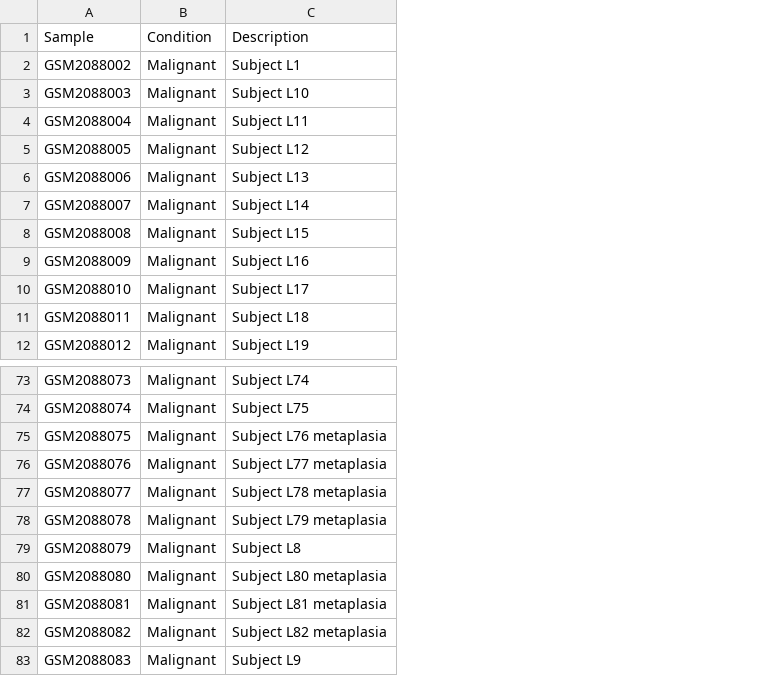
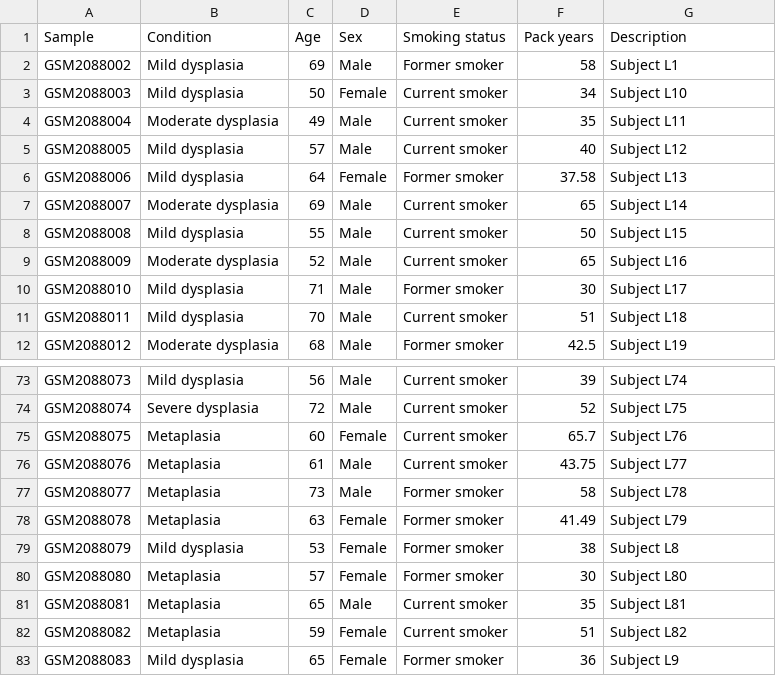
Before and after one commit to Hzryz/GeneExpressionAnalysis, a TSV file: Data/Lung Cancer/Pre-Malignant/GSE79209/GSE79209_samplegroup.tsv, drawn as a sheet; only a part is shown, gaps mark what is left out; removed rows and columns are numbered as before the commit, all else as after; the diff names each change by its address in the sheet, - before the commit and + after, or states it on an @@ line.

Commit message:
coding adjustment and updating existing data

```diff
--- a/Data/Lung Cancer/Pre-Malignant/GSE79209/GSE79209_samplegroup.tsv
+++ b/Data/Lung Cancer/Pre-Malignant/GSE79209/GSE79209_samplegroup.tsv
-column B (Condition), rows 2-12: all Malignant; rows 73-83: all Malignant
+column B (Condition), rows 2-12: Mild dysplasia | Mild dysplasia | Moderate dysplasia | Mild dysplasia | Mild dysplasia | Moderate dysplasia | Mild dysplasia | Moderate dysplasia | Mild dysplasia | Mild dysplasia | Moderate dysplasia; rows 73-83: Mild dysplasia | Severe dysplasia | Metaplasia | Metaplasia | Metaplasia | Metaplasia | Mild dysplasia | Metaplasia | Metaplasia | Metaplasia | Mild dysplasia
+column C (Age), rows 2-12: 69 | 50 | 49 | 57 | 64 | 69 | 55 | 52 | 71 | 70 | 68; rows 73-83: 56 | 72 | 60 | 61 | 73 | 63 | 53 | 57 | 65 | 59 | 65
+column D (Sex), rows 2-12: Male | Female | Male | Male | Female | Male | Male | Male | Male | Male | Male; rows 73-83: Male | Male | Female | Male | Male | Female | Female | Female | Male | Female | Female
+column E (Smoking status), rows 2-12: Former smoker | Current smoker | Current smoker | Current smoker | Former smoker | Current smoker | Current smoker | Current smoker | Former smoker | Current smoker | Former smoker; rows 73-83: Current smoker | Current smoker | Current smoker | Current smoker | Former smoker | Former smoker | Former smoker | Former smoker | Current smoker | Current smoker | Former smoker
+column F (Pack years), rows 2-12: 58 | 34 | 35 | 40 | 37.58 | 65 | 50 | 65 | 30 | 51 | 42.5; rows 73-83: 39 | 52 | 65.7 | 43.75 | 58 | 41.49 | 38 | 30 | 35 | 51 | 36
-G75 (Description): Subject L76 metaplasia
+G75 (Description): Subject L76
-G76 (Description): Subject L77 metaplasia
+G76 (Description): Subject L77
-G77 (Description): Subject L78 metaplasia
+G77 (Description): Subject L78
-G78 (Description): Subject L79 metaplasia
+G78 (Description): Subject L79
-G80 (Description): Subject L80 metaplasia
+G80 (Description): Subject L80
-G81 (Description): Subject L81 metaplasia
+G81 (Description): Subject L81
-G82 (Description): Subject L82 metaplasia
+G82 (Description): Subject L82
```
Also changed, not shown: Data/Lung Cancer/Malignant/GSE19188/GSE19188_samplegroup.tsv, Data/Lung Cancer/Malignant/GSE33532/GSE33532_samplegroup.tsv, 5 other files.
